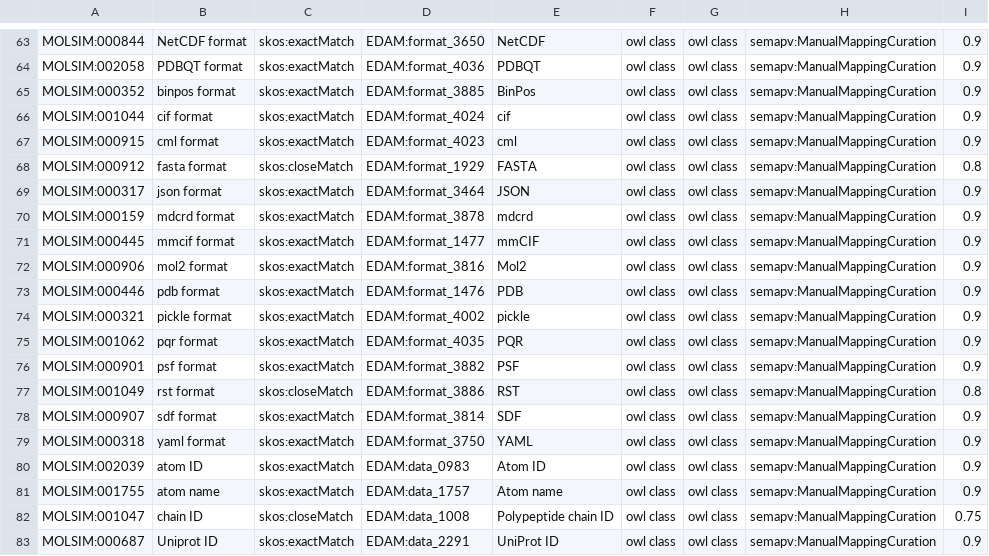
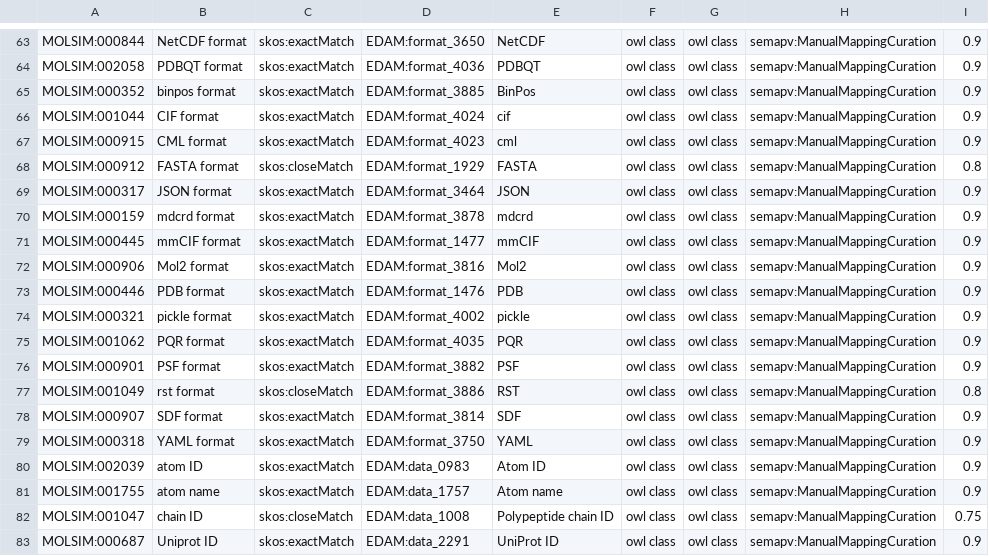
Before and after one commit to CPCLab/molsim-ontology, a TSV file: src/ontology/mappings/molsim.sssom.tsv, drawn as a sheet; only a part is shown, gaps mark what is left out; the diff names each change by its address in the sheet, - before the commit and + after, or states it on an @@ line.

Commit message:
Capitalise the format labels that name an acronym or a program
MOLSIM already writes `AMBER crd format`, `CHARMM cor format` and `CpHMD library format`, capitalising the proper name and leaving the generic word lowercase. Twenty-five format labels did not follow that, so `cif format` sat beside `mmCIF format` and `PDB` appeared as `pdb`.

Three were found because their correct spelling was already recorded as an exact synonym, which is a label error wearing a workaround. Their EDAM mapping targets had the right spelling all along.

Every other case was decided from the term's own definition rather than from a guess about what the letters stand for. `MOLSIM:000901` opens "A Protein Structure File (.psf)", `MOLSIM:001120` carries the synonym "NMR exchange format", and `MOLSIM:000614` carries "AMBER Object File Format".

`MOLSIM:000594` needed more than capitalisation. Its definition describes the Gnuplot plotting program, not the GNU project, so writing "GNU format" would have stated something false. It is now `Gnuplot data format`, keeping `gnu format` as a synonym for the file extension.

Eleven rows in the mapping file store a subject label and were realigned to match. `MOLSIM:001044 CIF format` and `MOLSIM:001062 PQR format` are expert-verified; a capitalisation fix cannot change what a definition claims, so the sign-offs stand, but the verifiers should be told.

```diff
--- a/src/ontology/mappings/molsim.sssom.tsv
+++ b/src/ontology/mappings/molsim.sssom.tsv
-B66: cif format
+B66: CIF format
-B67: cml format
+B67: CML format
-B68: fasta format
+B68: FASTA format
-B69: json format
+B69: JSON format
-B71: mmcif format
+B71: mmCIF format
-B72: mol2 format
+B72: Mol2 format
-B73: pdb format
+B73: PDB format
-B75: pqr format
+B75: PQR format
-B76: psf format
+B76: PSF format
-B78: sdf format
+B78: SDF format
-B79: yaml format
+B79: YAML format
```
Also changed, not shown: 1 other file.
